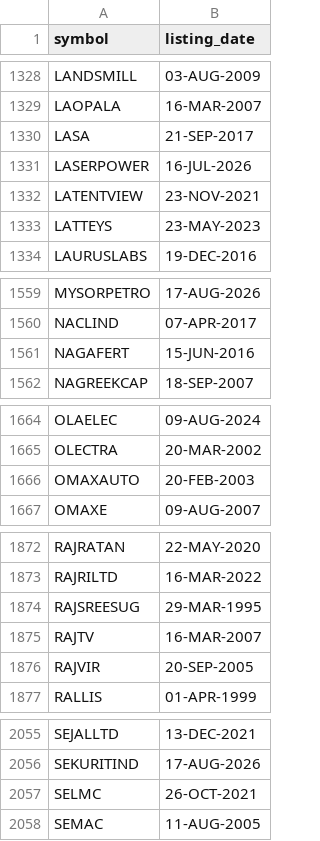
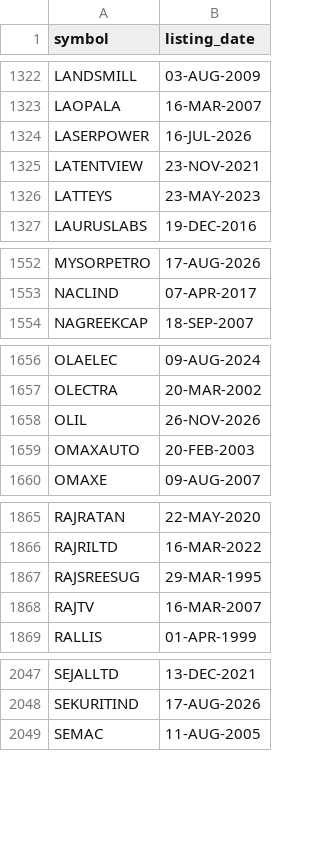
Before and after one commit to itech306/gann-sa-sector, a CSV file: listing_dates.csv, drawn as a sheet; only a part is shown, gaps mark what is left out; removed rows and columns are numbered as before the commit, all else as after; the diff covers the shown part only; the diff names each change by its address in the sheet, - before the commit and + after, or states it on an @@ line.

```diff
--- a/listing_dates.csv
+++ b/listing_dates.csv
-row 1330: LASA | 21-SEP-2017
-row 1561: NAGAFERT | 15-JUN-2016
+row 1658: OLIL | 26-NOV-2026
-row 1876: RAJVIR | 20-SEP-2005
-row 2057: SELMC | 26-OCT-2021
```
Also changed, not shown: 8 removed rows and 1 edited cell elsewhere in this file, 1 other file.
